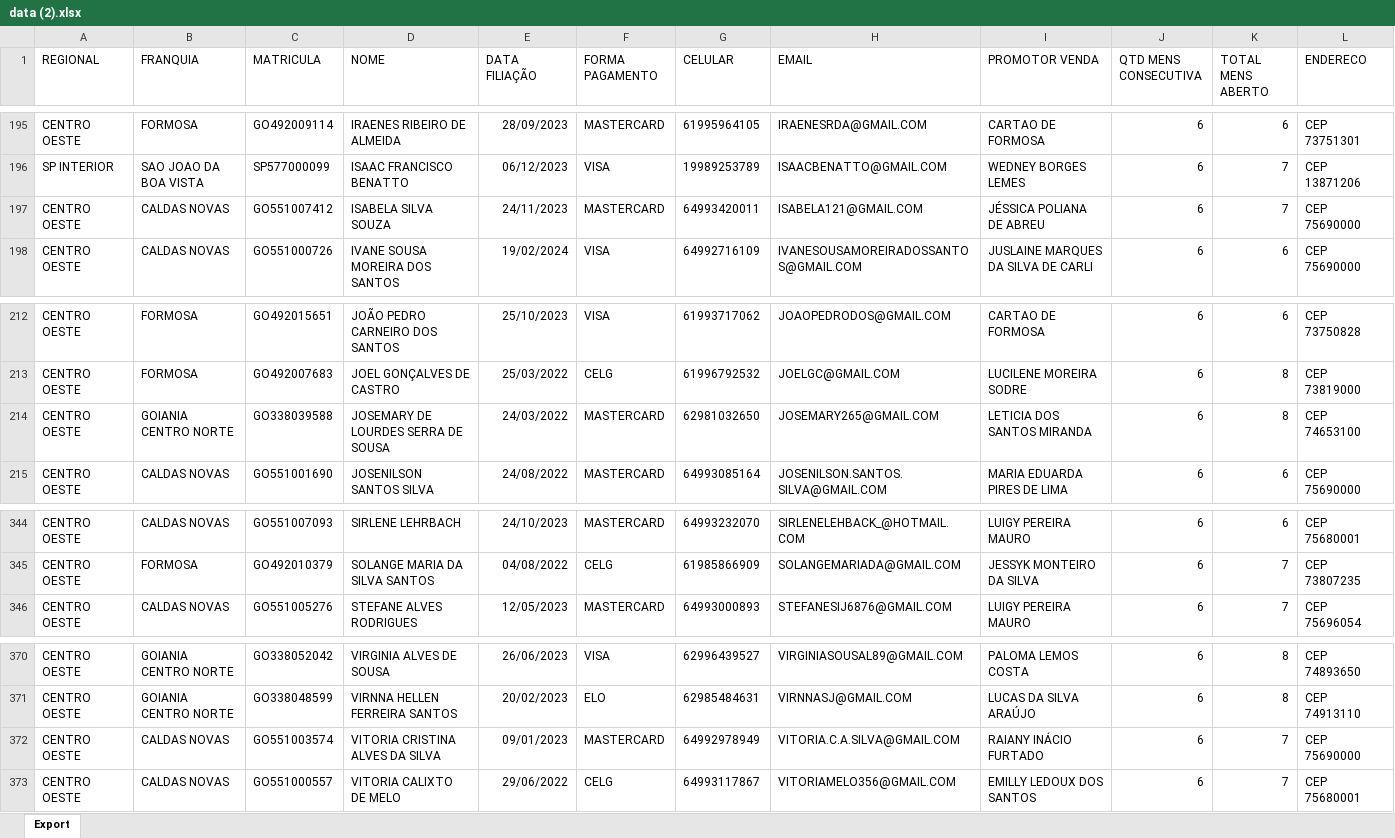
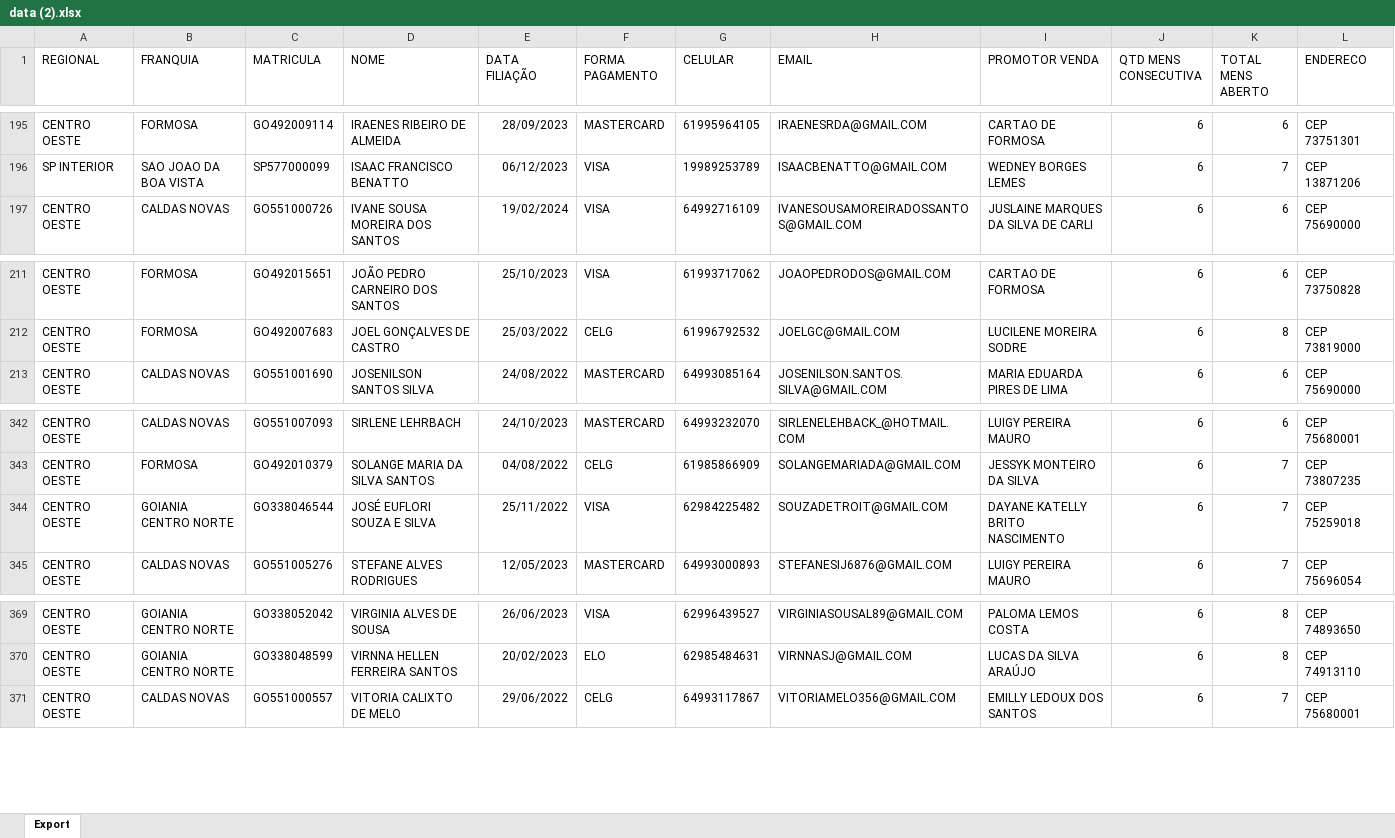
Before and after one commit to CentraldeControle/CDT, an Excel workbook: data (2).xlsx, sheet Export, drawn as a sheet; only a part is shown, gaps mark what is left out; values as stored, in another font and other column widths than the file's, no borders; removed rows and columns are numbered as before the commit, all else as after; the diff names each change by its address in the sheet, - before the commit and + after, or states it on an @@ line.

```diff
--- a/data (2).xlsx (sheet Export)
+++ b/data (2).xlsx (sheet Export)
-row 197: CENTRO OESTE | CALDAS NOVAS | GO551007412 | ISABELA SILVA SOUZA | 24/11/2023 | MASTERCARD | 64993420011 | ISABELA121@GMAIL.COM | JÉSSICA POLIANA DE ABREU | 6 | 7 | CEP 75690000
-row 214: CENTRO OESTE | GOIANIA CENTRO NORTE | GO338039588 | JOSEMARY DE LOURDES SERRA DE SOUSA | 24/03/2022 | MASTERCARD | 62981032650 | JOSEMARY265@GMAIL.COM | LETICIA DOS SANTOS MIRANDA | 6 | 8 | CEP 74653100
+row 344: CENTRO OESTE | GOIANIA CENTRO NORTE | GO338046544 | JOSÉ EUFLORI SOUZA E SILVA | 25/11/2022 | VISA | 62984225482 | SOUZADETROIT@GMAIL.COM | DAYANE KATELLY BRITO NASCIMENTO | 6 | 7 | CEP 75259018
-row 372: CENTRO OESTE | CALDAS NOVAS | GO551003574 | VITORIA CRISTINA ALVES DA SILVA | 09/01/2023 | MASTERCARD | 64992978949 | VITORIA.C.A.SILVA@GMAIL.COM | RAIANY INÁCIO FURTADO | 6 | 7 | CEP 75690000
```
Also changed, not shown: data.xlsx, 1 other file.
